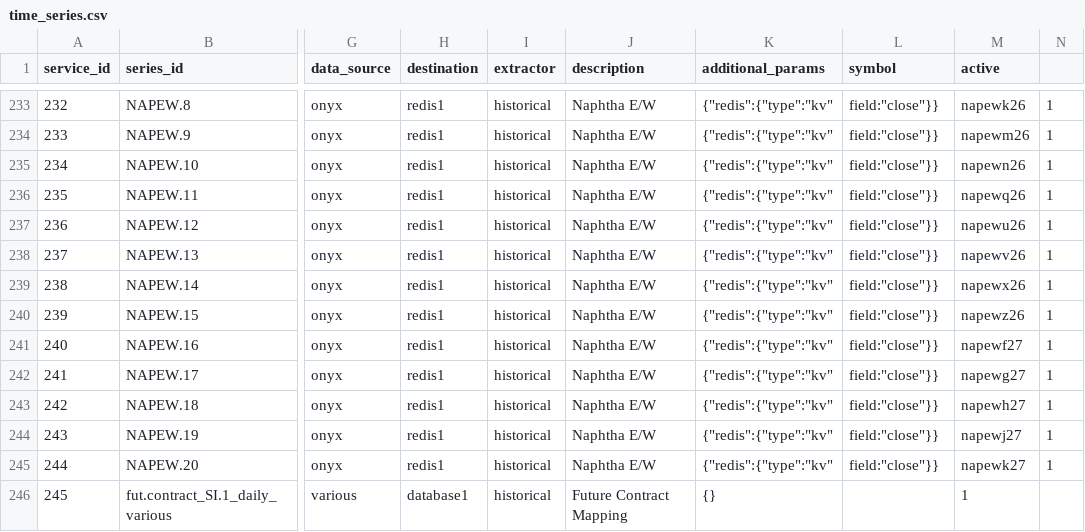
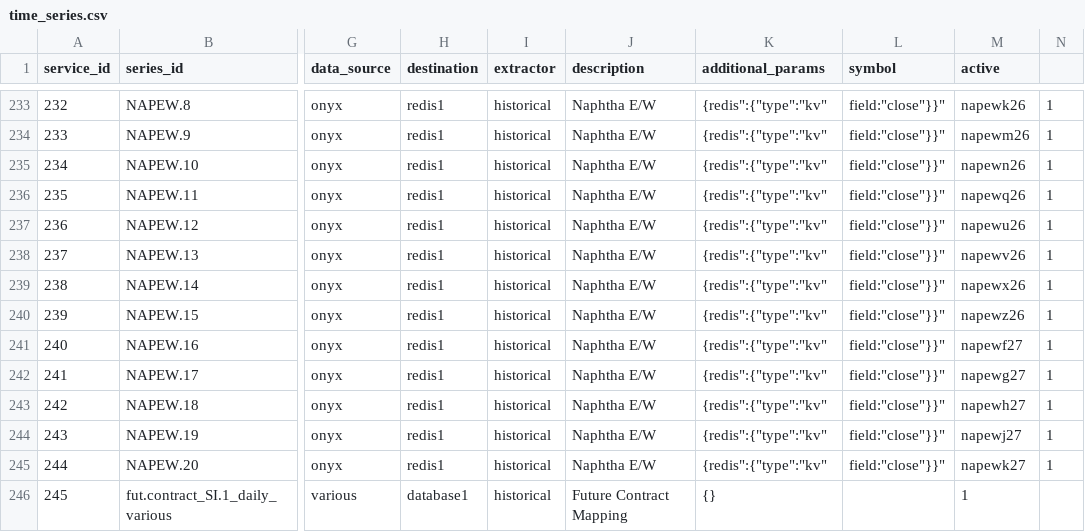
Before and after one commit to cw07/dataflow, a CSV file: src/dataflow/config/time_series.csv, drawn as a sheet; only a part is shown, gaps mark what is left out; the diff covers the shown part only; the diff names each change by its address in the sheet, - before the commit and + after, or states it on an @@ line.

```diff
--- a/src/dataflow/config/time_series.csv
+++ b/src/dataflow/config/time_series.csv
-K233:K245 (additional_params): {"redis":{"type":"kv"
+K233:K245 (additional_params): {redis":{"type":"kv"
-L233:L245 (symbol): field:"close"}}
+L233:L245 (symbol): field:"close"}}"
```
Also changed, not shown: 34 edited cells elsewhere in this file.
